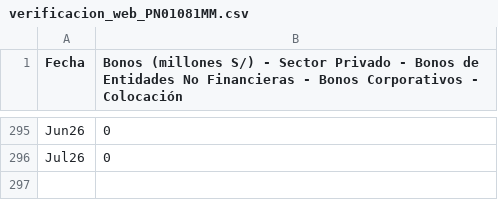
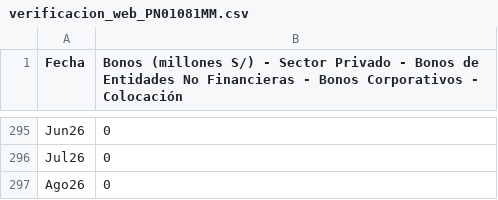
Before and after one commit to SneyderRP/Finanzas-i-tema36-bonos-corporativos, a CSV file: datos_crudos/verificacion_web_PN01081MM.csv, drawn as a sheet; only a part is shown, gaps mark what is left out; the diff names each change by its address in the sheet, - before the commit and + after, or states it on an @@ line.

```diff
--- a/datos_crudos/verificacion_web_PN01081MM.csv
+++ b/datos_crudos/verificacion_web_PN01081MM.csv
+row 297: Ago26 | 0
```
Also changed, not shown: datos_crudos/verificacion_web_PD31893DD.csv, 34 other files.
